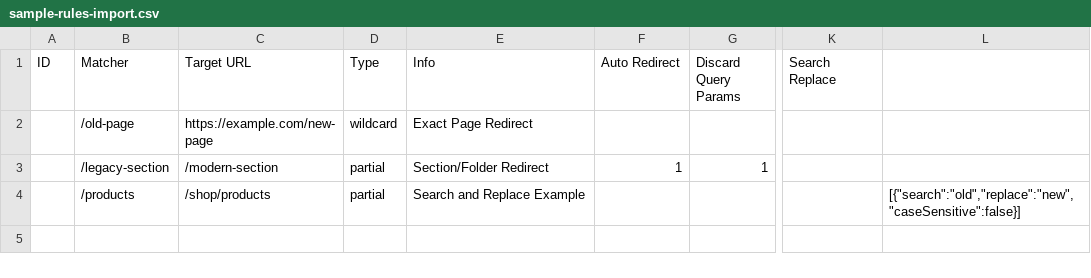
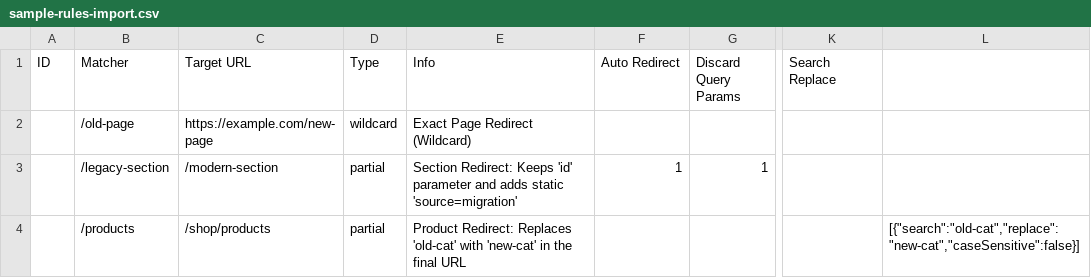
Before and after one commit to DrunkenHusky/SmartRedirectSuite, a CSV file: sample-rules-import.csv, drawn as a sheet; only a part is shown, gaps mark what is left out; the diff names each change by its address in the sheet, - before the commit and + after, or states it on an @@ line.

```diff
--- a/sample-rules-import.csv
+++ b/sample-rules-import.csv
-E2 (Info): Exact Page Redirect
+E2 (Info): Exact Page Redirect (Wildcard)
-E3 (Info): Section/Folder Redirect
+E3 (Info): Section Redirect: Keeps 'id' parameter and adds static 'source=migration'
-E4 (Info): Search and Replace Example
+E4 (Info): Product Redirect: Replaces 'old-cat' with 'new-cat' in the final URL
-L4: [{"search":"old","replace":"new","caseSensitive":false}]
+L4: [{"search":"old-cat","replace":"new-cat","caseSensitive":false}]
```
Also changed, not shown: 1 other file.
